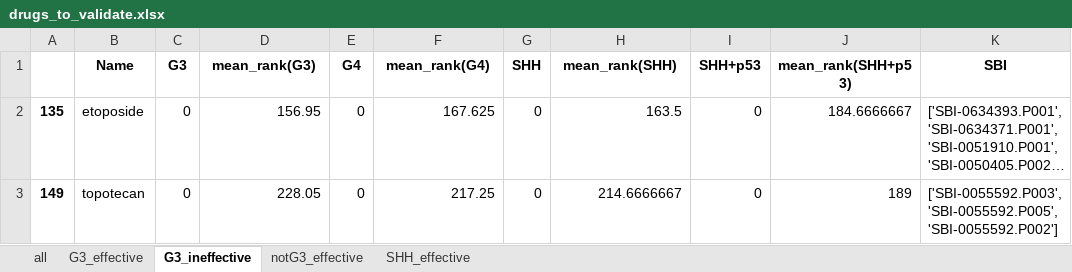
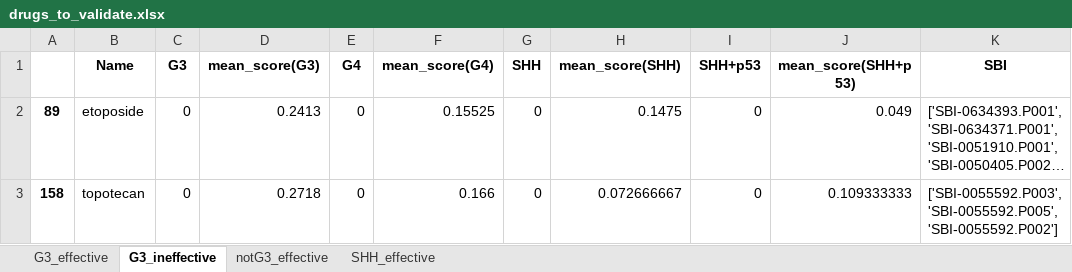
Before and after one commit to edjuaro/pdx-hts, an Excel workbook: Notebooks/results/drugs_to_validate.xlsx, sheet G3_ineffective, drawn as a sheet; only a part is shown; long unchanged cells end in …; values as stored, in another font and other column widths than the file's, no borders; the diff names each change by its address in the sheet, - before the commit and + after, or states it on an @@ line.

```diff
--- a/Notebooks/results/drugs_to_validate.xlsx (sheet G3_ineffective)
+++ b/Notebooks/results/drugs_to_validate.xlsx (sheet G3_ineffective)
-sheet tab: all
-D1: mean_rank(G3)
+D1: mean_score(G3)
-F1: mean_rank(G4)
+F1: mean_score(G4)
-H1: mean_rank(SHH)
+H1: mean_score(SHH)
-J1: mean_rank(SHH+p53)
+J1: mean_score(SHH+p53)
-A2: 135
+A2: 89
-D2 (mean_score(G3)): 156.95
+D2 (mean_score(G3)): 0.2413
-F2 (mean_score(G4)): 167.625
+F2 (mean_score(G4)): 0.15525
-H2 (mean_score(SHH)): 163.5
+H2 (mean_score(SHH)): 0.1475
-J2 (mean_score(SHH+p53)): 184.6666667
+J2 (mean_score(SHH+p53)): 0.049
-A3: 149
+A3: 158
-D3 (mean_score(G3)): 228.05
+D3 (mean_score(G3)): 0.2718
-F3 (mean_score(G4)): 217.25
+F3 (mean_score(G4)): 0.166
-H3 (mean_score(SHH)): 214.6666667
+H3 (mean_score(SHH)): 0.072666667
-J3 (mean_score(SHH+p53)): 189
+J3 (mean_score(SHH+p53)): 0.109333333
```
Also changed, not shown: sheet G3_effective, sheet SHH_effective, sheet notG3_effective, 1 other file.
